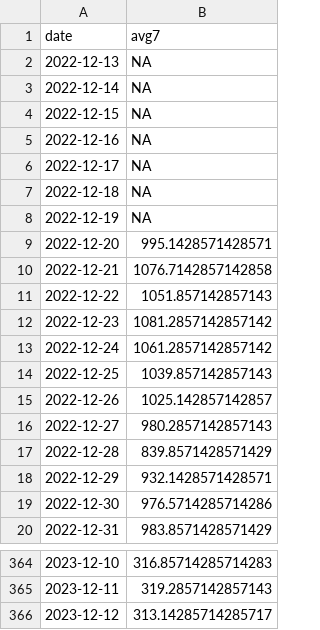
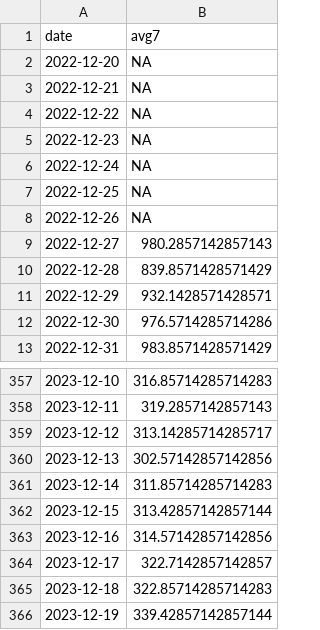
Before and after one commit to Baltimore-Sun/md-covid-scraper, a CSV file: md_cases.csv, drawn as a sheet; only a part is shown, gaps mark what is left out.

```diff
--- a/md_cases.csv
+++ b/md_cases.csv
@@ -1,16 +1,9 @@
 date,avg7
-2022-12-13,NA
-2022-12-14,NA
-2022-12-15,NA
-2022-12-16,NA
-2022-12-17,NA
-2022-12-18,NA
-2022-12-19,NA
-2022-12-20,995.1428571428571
-2022-12-21,1076.7142857142858
-2022-12-22,1051.857142857143
-2022-12-23,1081.2857142857142
-2022-12-24,1061.2857142857142
-2022-12-25,1039.857142857143
-2022-12-26,1025.142857142857
+2022-12-20,NA
+2022-12-21,NA
+2022-12-22,NA
+2022-12-23,NA
+2022-12-24,NA
+2022-12-25,NA
+2022-12-26,NA
 2022-12-27,980.2857142857143
@@ -366 +359,8 @@ date,avg7
 2023-12-12,313.14285714285717
+2023-12-13,302.57142857142856
+2023-12-14,311.85714285714283
+2023-12-15,313.42857142857144
+2023-12-16,314.57142857142856
+2023-12-17,322.7142857142857
+2023-12-18,322.85714285714283
+2023-12-19,339.42857142857144
```
Also changed, not shown: age_graphic.csv, big-table.csv, 4 other files.
